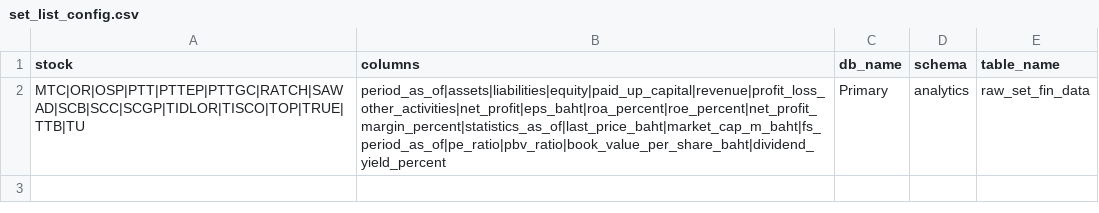
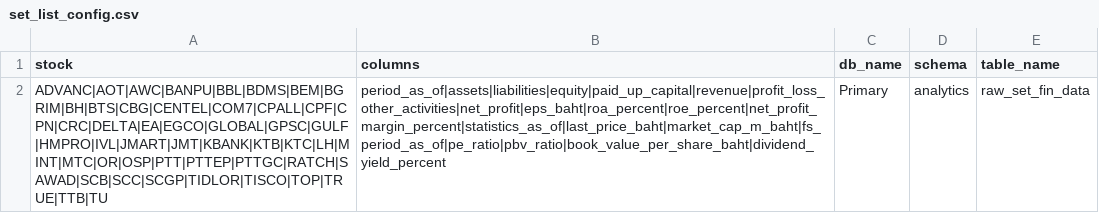
Before and after one commit to nonnewaaa/DE-non, a CSV file: set_extract/fin_stmt/set_list_config.csv, drawn as a sheet.

Commit message:
add program get stock details

```diff
--- a/set_extract/fin_stmt/set_list_config.csv
+++ b/set_extract/fin_stmt/set_list_config.csv
@@ -1,2 +1,2 @@
 stock,columns,db_name,schema,table_name
-MTC|OR|OSP|PTT|PTTEP|PTTGC|RATCH|SAWAD|SCB|SCC|SCGP|TIDLOR|TISCO|TOP|TRUE|TTB|TU,period_as_of|assets|liabilities|equity|paid_up_capital|revenue|profit_loss_other_activities|net_profit|eps_baht|roa_percent|roe_percent|net_profit_margin_percent|statistics_as_of|last_price_baht|market_cap_m_baht|fs_period_as_of|pe_ratio|pbv_ratio|book_value_per_share_baht|dividend_yield_percent,Primary,analytics,raw_set_fin_data
+ADVANC|AOT|AWC|BANPU|BBL|BDMS|BEM|BGRIM|BH|BTS|CBG|CENTEL|COM7|CPALL|CPF|CPN|CRC|DELTA|EA|EGCO|GLOBAL|GPSC|GULF|HMPRO|IVL|JMART|JMT|KBANK|KTB|KTC|LH|MINT|MTC|OR|OSP|PTT|PTTEP|PTTGC|RATCH|SAWAD|SCB|SCC|SCGP|TIDLOR|TISCO|TOP|TRUE|TTB|TU,period_as_of|assets|liabilities|equity|paid_up_capital|revenue|profit_loss_other_activities|net_profit|eps_baht|roa_percent|roe_percent|net_profit_margin_percent|statistics_as_of|last_price_baht|market_cap_m_baht|fs_period_as_of|pe_ratio|pbv_ratio|book_value_per_share_baht|dividend_yield_percent,Primary,analytics,raw_set_fin_data
```
Also changed, not shown: 7 other files.
